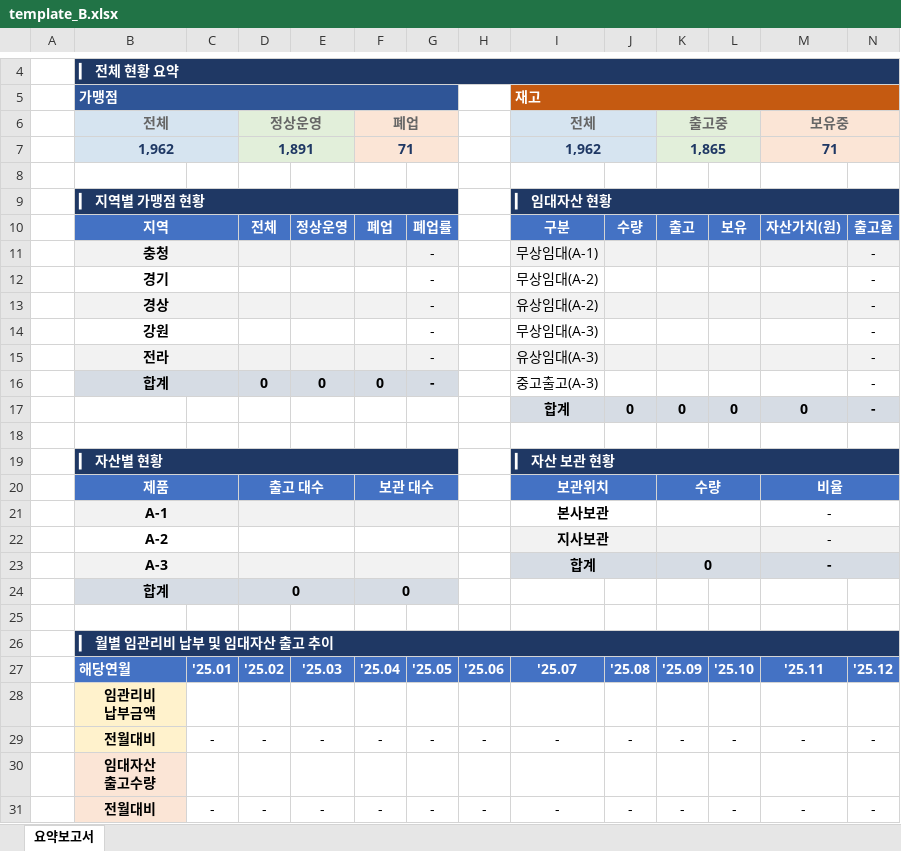
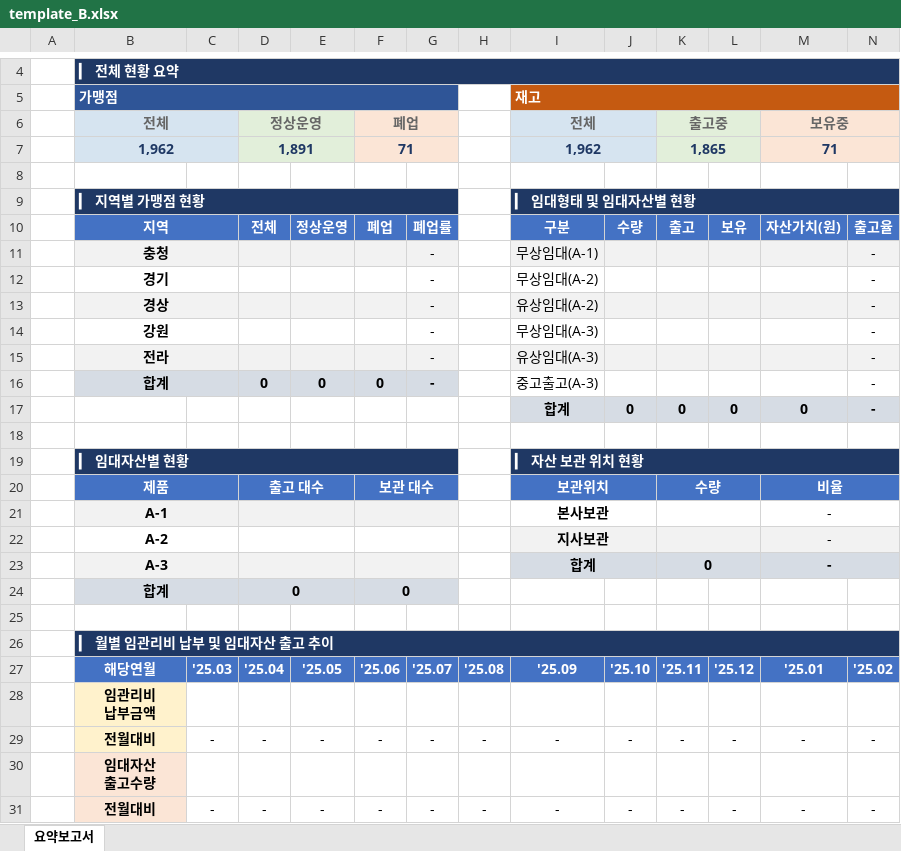
Before and after one commit to Limjungtaek/Report_Limjt, an Excel workbook: my_project/templates/template_B.xlsx, sheet 요약보고서, drawn as a sheet; only a part is shown, gaps mark what is left out; values as stored, in another font and other column widths than the file's, no borders; charts and pictures not drawn; the diff names each change by its address in the sheet, - before the commit and + after, or states it on an @@ line.

Commit message:
Add files via upload

```diff
--- a/my_project/templates/template_B.xlsx (sheet 요약보고서)
+++ b/my_project/templates/template_B.xlsx (sheet 요약보고서)
-I9 (전체): ▎ 임대자산 현황
+I9 (전체): ▎ 임대형태 및 임대자산별 현황
-B19 (전체): ▎ 자산별 현황
+B19 (전체): ▎ 임대자산별 현황
-I19 (전체): ▎ 자산 보관 현황
+I19 (전체): ▎ 자산 보관 위치 현황
-B27 alignment: left
+B27 alignment: center
-C27: '25.01
+C27: '25.03
-D27 (정상운영): '25.02
+D27 (정상운영): '25.04
-E27: '25.03
+E27: '25.05
-F27 (폐업): '25.04
+F27 (폐업): '25.06
-G27: '25.05
+G27: '25.07
-H27: '25.06
+H27: '25.08
-I27 (전체): '25.07
+I27 (전체): '25.09
-J27: '25.08
+J27: '25.10
-K27 (출고중): '25.09
+K27 (출고중): '25.11
-L27: '25.10
+L27: '25.12
-M27 (보유중): '25.11
+M27 (보유중): '25.01
-N27: '25.12
+N27: '25.02
```
Also changed, not shown: charts or pictures.
